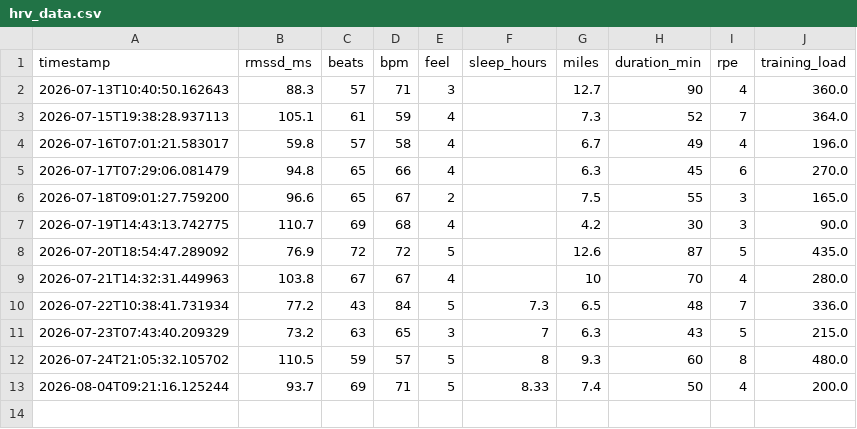
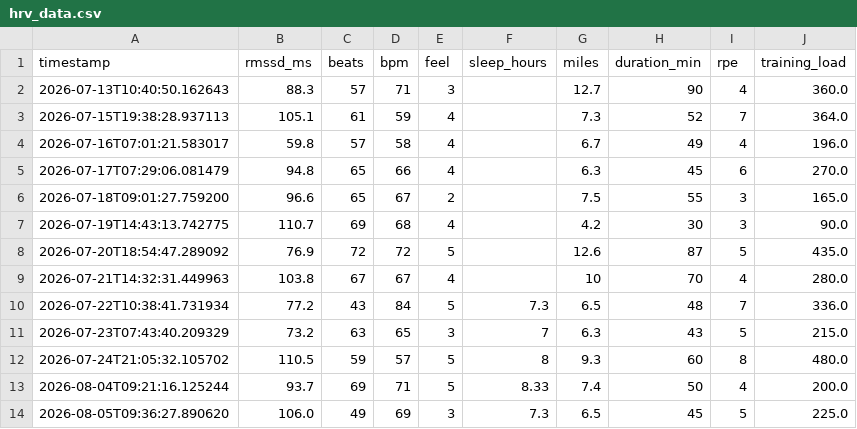
Before and after one commit to lucas-runtz/hrv-runner, a CSV file: python/hrv_data.csv, drawn as a sheet; the diff names each change by its address in the sheet, - before the commit and + after, or states it on an @@ line.

Commit message:
Update CSV file

```diff
--- a/python/hrv_data.csv
+++ b/python/hrv_data.csv
+row 14: 2026-08-05T09:36:27.890620 | 106.0 | 49 | 69 | 3 | 7.3 | 6.5 | 45 | 5 | 225.0
```
